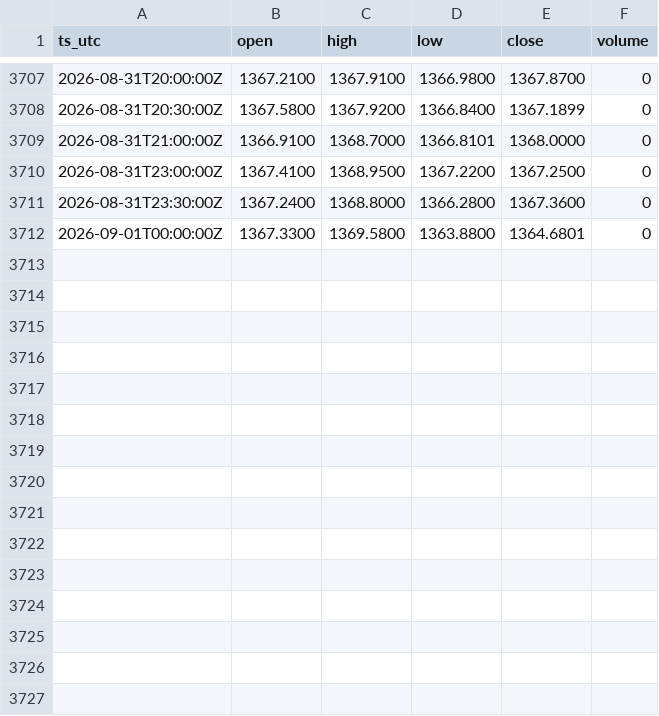
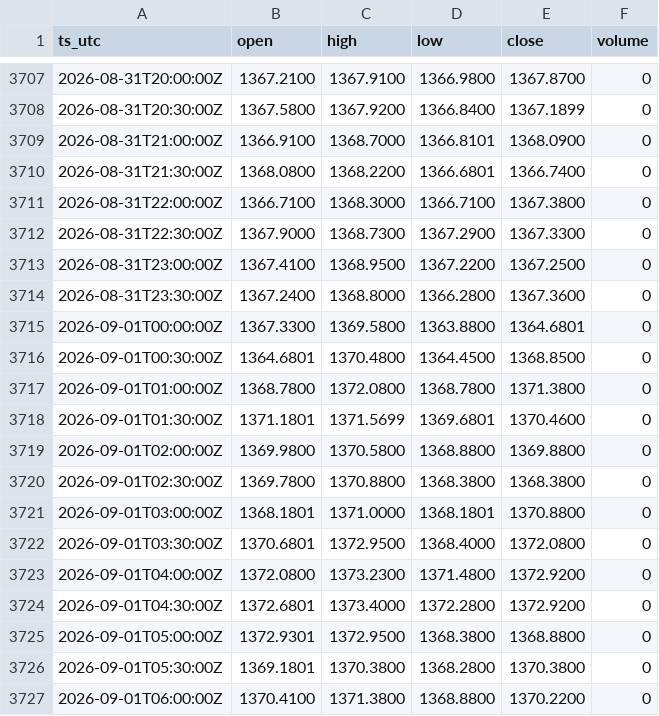
Before and after one commit to OntologyForCapital/skhynix-adr-parity, a CSV file: data/fx_usdkrw.csv, drawn as a sheet; only a part is shown, gaps mark what is left out; the diff covers the shown part only.

```diff
--- a/data/fx_usdkrw.csv
+++ b/data/fx_usdkrw.csv
@@ -3708,3 +3708,6 @@ ts_utc,open,high,low,close,volume
 2026-08-31T20:30:00Z,1367.5800,1367.9200,1366.8400,1367.1899,0
-2026-08-31T21:00:00Z,1366.9100,1368.7000,1366.8101,1368.0000,0
+2026-08-31T21:00:00Z,1366.9100,1368.7000,1366.8101,1368.0900,0
+2026-08-31T21:30:00Z,1368.0800,1368.2200,1366.6801,1366.7400,0
+2026-08-31T22:00:00Z,1366.7100,1368.3000,1366.7100,1367.3800,0
+2026-08-31T22:30:00Z,1367.9000,1368.7300,1367.2900,1367.3300,0
 2026-08-31T23:00:00Z,1367.4100,1368.9500,1367.2200,1367.2500,0
@@ -3712 +3715,13 @@ ts_utc,open,high,low,close,volume
 2026-09-01T00:00:00Z,1367.3300,1369.5800,1363.8800,1364.6801,0
+2026-09-01T00:30:00Z,1364.6801,1370.4800,1364.4500,1368.8500,0
+2026-09-01T01:00:00Z,1368.7800,1372.0800,1368.7800,1371.3800,0
+2026-09-01T01:30:00Z,1371.1801,1371.5699,1369.6801,1370.4600,0
+2026-09-01T02:00:00Z,1369.9800,1370.5800,1368.8800,1369.8800,0
+2026-09-01T02:30:00Z,1369.7800,1370.8800,1368.3800,1368.3800,0
+2026-09-01T03:00:00Z,1368.1801,1371.0000,1368.1801,1370.8800,0
+2026-09-01T03:30:00Z,1370.6801,1372.9500,1368.4000,1372.0800,0
+2026-09-01T04:00:00Z,1372.0800,1373.2300,1371.4800,1372.9200,0
+2026-09-01T04:30:00Z,1372.6801,1373.4000,1372.2800,1372.9200,0
+2026-09-01T05:00:00Z,1372.9301,1372.9500,1368.3800,1368.8800,0
+2026-09-01T05:30:00Z,1369.1801,1370.3800,1368.2800,1370.3800,0
+2026-09-01T06:00:00Z,1370.4100,1371.3800,1368.8800,1370.2200,0
```
Also changed, not shown: 12 added rows and 13 edited cells elsewhere in this file, data/kr_000660.csv, data/us_skhy.csv.
